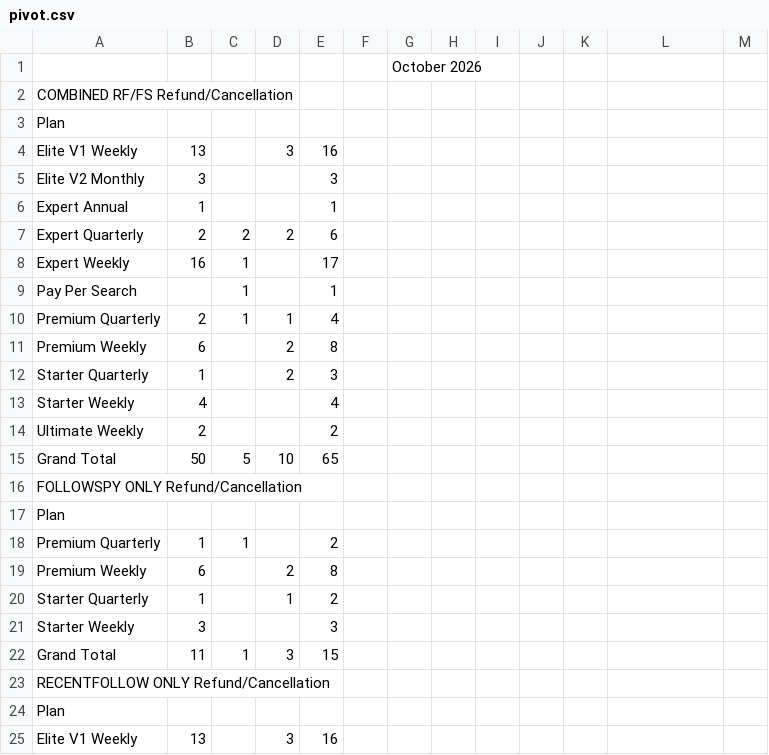
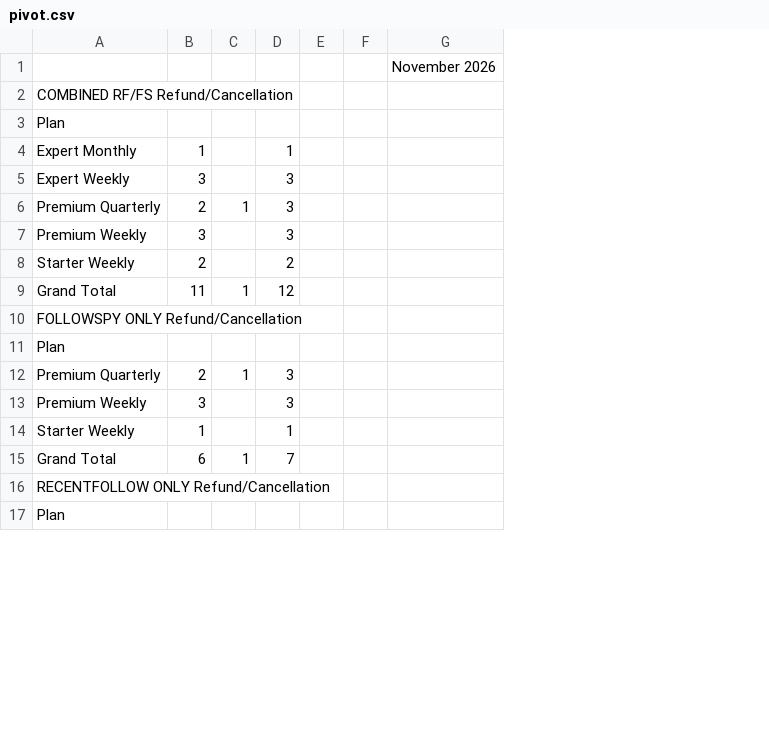
Before and after one commit to bvcafirma3rd/rffs-dashboard, a CSV file: data/pivot.csv, drawn as a sheet; only a part is shown; removed rows and columns are numbered as before the commit, all else as after; the diff covers the shown part only; the diff names each change by its address in the sheet, - before the commit and + after, or states it on an @@ line.

```diff
--- a/data/pivot.csv
+++ b/data/pivot.csv
-column D, rows 10-11: 1 | 2; row 19: 2; row 22: 3
-column E, rows 10-11: 4 | 8; row 13: 4; rows 18-19: 2 | 8; rows 21-22: 3 | 15
-column G, row 1: October 2026
-column H, empty
-column I, empty
-column M, empty
-G1: (empty)
+G1: November 2026
-row 4: Elite V1 Weekly | 13 |  | 3 | 16
-row 5: Elite V2 Monthly | 3 |  |  | 3
-row 6: Expert Annual | 1 |  |  | 1
-row 7: Expert Quarterly | 2 | 2 | 2 | 6
-row 8: Expert Weekly | 16 | 1 |  | 17
-row 9: Pay Per Search |  | 1 |  | 1
+row 4: Expert Monthly | 1 |  | 1
+row 5: Expert Weekly | 3 |  | 3
-D6:D7: (empty)
+D6:D7: 3
-B7: 6
+B7: 3
-row 12: Starter Quarterly | 1 |  | 2 | 3
-B8: 4
+B8: 2
-D8: (empty)
+D8: 2
-row 14: Ultimate Weekly | 2 |  |  | 2
-row 15: Grand Total | 50 | 5 | 10 | 65
+row 9: Grand Total | 11 | 1 | 12
-B12: 1
+B12: 2
-D12:D13: (empty)
+D12:D13: 3
-B13: 6
+B13: 3
-row 20: Starter Quarterly | 1 |  | 1 | 2
-B14: 3
+B14: 1
-D14: (empty)
+D14: 1
-B15: 11
+B15: 6
-D15: (empty)
+D15: 7
-row 25: Elite V1 Weekly | 13 |  | 3 | 16
```
Also changed, not shown: 4 added rows, 18 removed rows and 13 edited cells elsewhere in this file, data/qa_source.csv, 1 other file.
